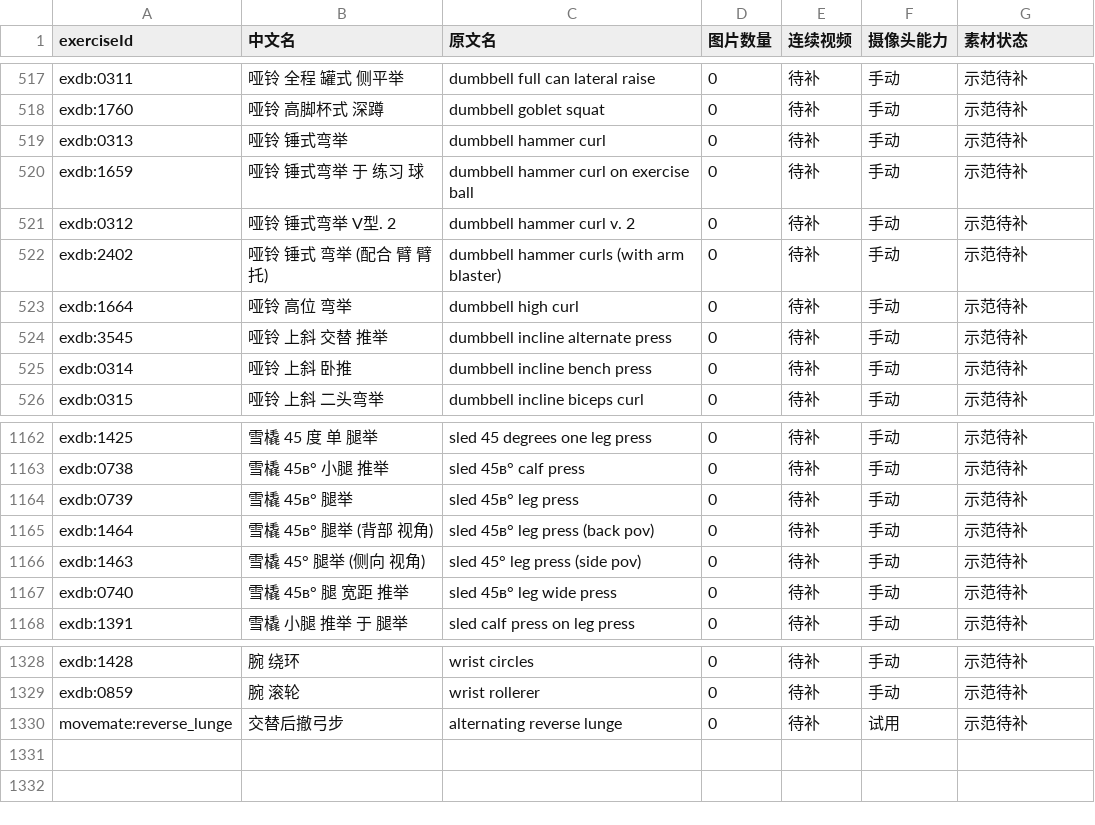
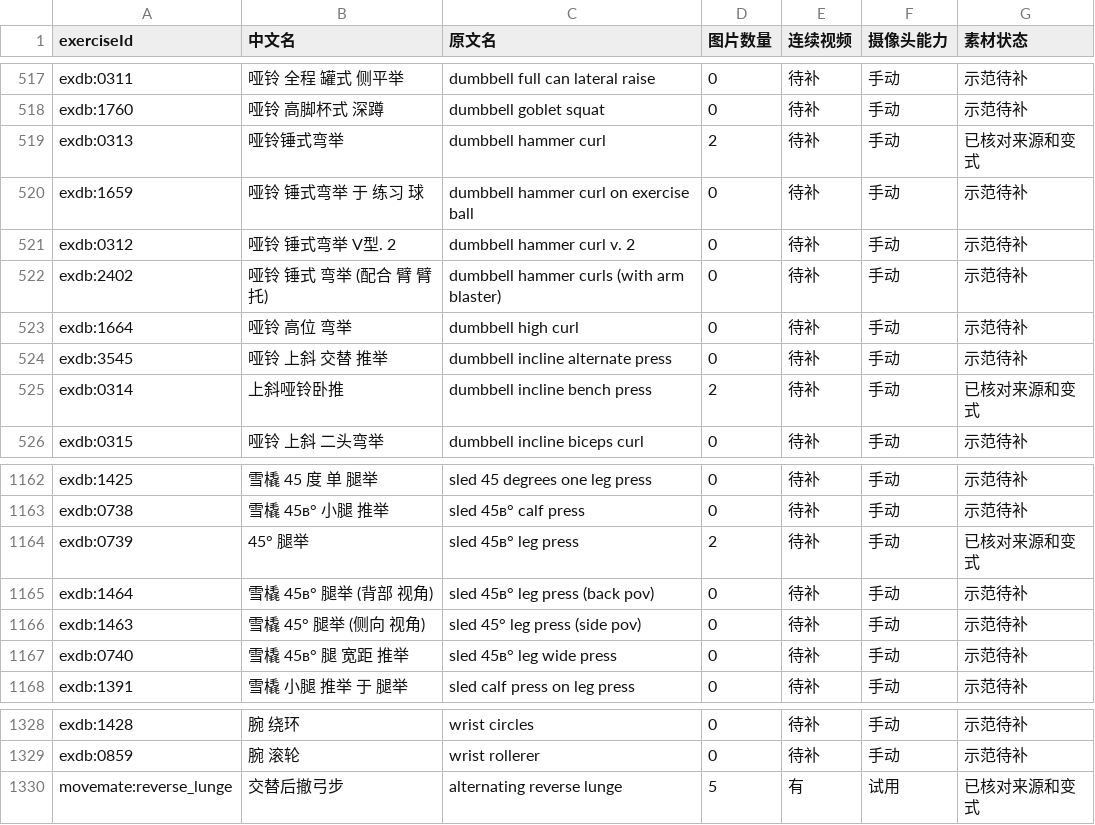
Before and after one commit to xuzerui6/MoveMate, a CSV file: docs/exercise-media-coverage.csv, drawn as a sheet; only a part is shown, gaps mark what is left out; the diff covers the shown part only.

```diff
--- a/docs/exercise-media-coverage.csv
+++ b/docs/exercise-media-coverage.csv
@@ -518,3 +518,3 @@
 "exdb:1760","哑铃 高脚杯式 深蹲","dumbbell goblet squat","0","待补","手动","示范待补"
-"exdb:0313","哑铃 锤式弯举","dumbbell hammer curl","0","待补","手动","示范待补"
+"exdb:0313","哑铃锤式弯举","dumbbell hammer curl","2","待补","手动","已核对来源和变式"
 "exdb:1659","哑铃 锤式弯举 于 练习 球","dumbbell hammer curl on exercise ball","0","待补","手动","示范待补"
@@ -524,3 +524,3 @@
 "exdb:3545","哑铃 上斜 交替 推举","dumbbell incline alternate press","0","待补","手动","示范待补"
-"exdb:0314","哑铃 上斜 卧推","dumbbell incline bench press","0","待补","手动","示范待补"
+"exdb:0314","上斜哑铃卧推","dumbbell incline bench press","2","待补","手动","已核对来源和变式"
 "exdb:0315","哑铃 上斜 二头弯举","dumbbell incline biceps curl","0","待补","手动","示范待补"
@@ -1163,3 +1163,3 @@
 "exdb:0738","雪橇 45в° 小腿 推举","sled 45в° calf press","0","待补","手动","示范待补"
-"exdb:0739","雪橇 45в° 腿举","sled 45в° leg press","0","待补","手动","示范待补"
+"exdb:0739","45° 腿举","sled 45в° leg press","2","待补","手动","已核对来源和变式"
 "exdb:1464","雪橇 45в° 腿举 (背部 视角)","sled 45в° leg press (back pov)","0","待补","手动","示范待补"
@@ -1329,2 +1329,2 @@
 "exdb:0859","腕 滚轮","wrist rollerer","0","待补","手动","示范待补"
-"movemate:reverse_lunge","交替后撤弓步","alternating reverse lunge","0","待补","试用","示范待补"
+"movemate:reverse_lunge","交替后撤弓步","alternating reverse lunge","5","有","试用","已核对来源和变式"
```
Also changed, not shown: 21 edited cells elsewhere in this file, docs/exercise-media-missing.csv, 32 other files.
